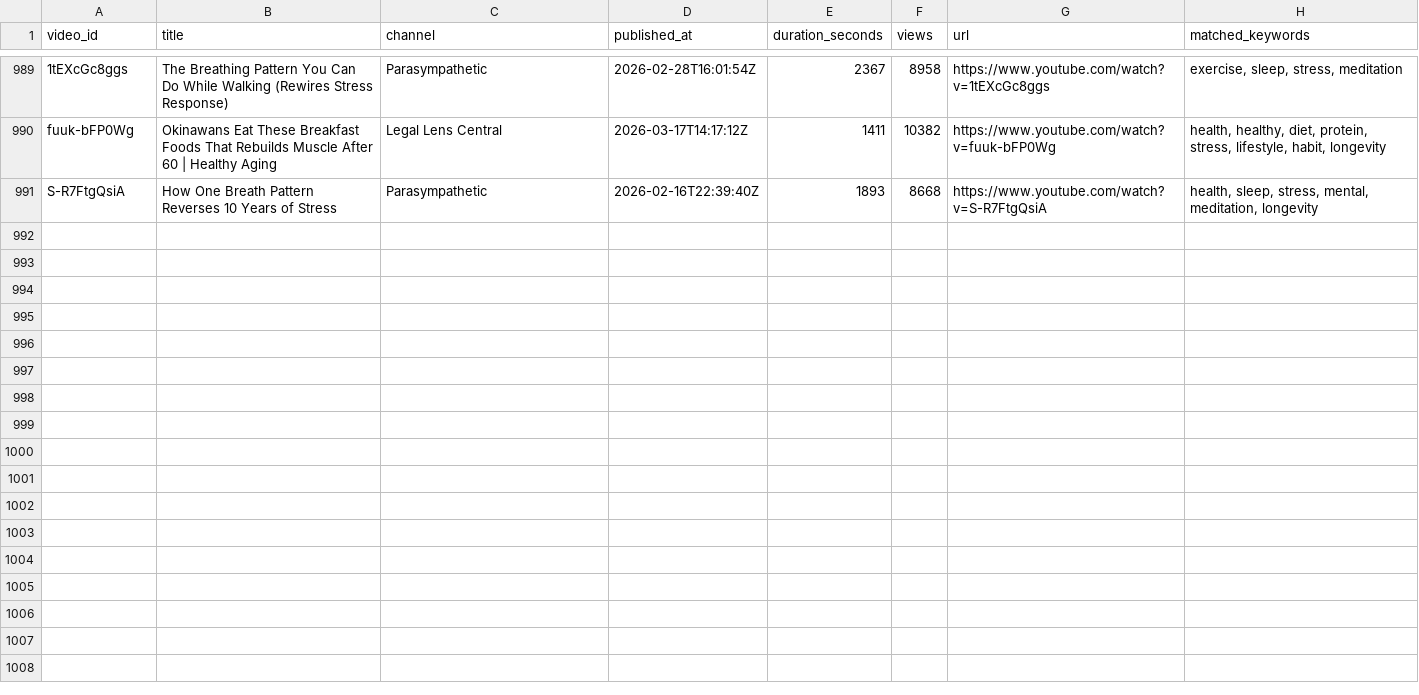
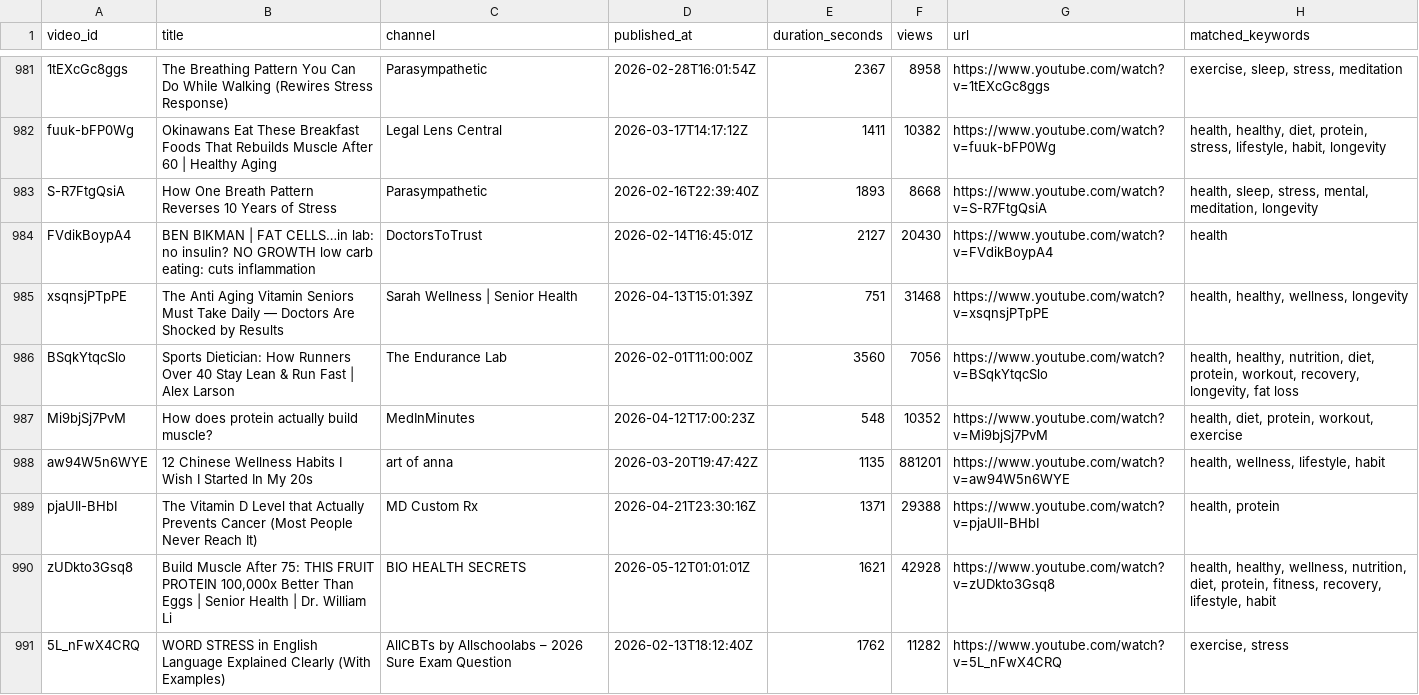
Before and after one commit to KBui4/YouTube-Intelligence-Platform, a CSV file: yt-health-agent/data/results.csv, drawn as a sheet; only a part is shown, gaps mark what is left out; the diff covers the shown part only; the diff names each change by its address in the sheet, - before the commit and + after, or states it on an @@ line.

Commit message:
Auto-commit data from VM at 2026-05-28 14:00:01

```diff
--- a/yt-health-agent/data/results.csv
+++ b/yt-health-agent/data/results.csv
+row 984: FVdikBoypA4 | BEN BIKMAN | FAT CELLS…in lab: no insulin? NO GROWTH low carb eating: cuts inflammation | DoctorsToTrust | 2026-02-14T16:45:01Z | 2127 | 20430 | https://www.youtube.com/watch?v=FVdikBoypA4 | health
+row 985: xsqnsjPTpPE | The Anti Aging Vitamin Seniors Must Take Daily — Doctors Are Shocked by Results | Sarah Wellness | Senior Health | 2026-04-13T15:01:39Z | 751 | 31468 | https://www.youtube.com/watch?v=xsqnsjPTpPE | health, healthy, wellness, longevity
+row 986: BSqkYtqcSlo | Sports Dietician: How Runners Over 40 Stay Lean & Run Fast | Alex Larson | The Endurance Lab | 2026-02-01T11:00:00Z | 3560 | 7056 | https://www.youtube.com/watch?v=BSqkYtqcSlo | health, healthy, nutrition, diet, protein, workout, recovery, longevity, fat loss
+row 987: Mi9bjSj7PvM | How does protein actually build muscle? | MedInMinutes | 2026-04-12T17:00:23Z | 548 | 10352 | https://www.youtube.com/watch?v=Mi9bjSj7PvM | health, diet, protein, workout, exercise
+row 988: aw94W5n6WYE | 12 Chinese Wellness Habits I Wish I Started In My 20s | art of anna | 2026-03-20T19:47:42Z | 1135 | 881201 | https://www.youtube.com/watch?v=aw94W5n6WYE | health, wellness, lifestyle, habit
+row 989: pjaUIl-BHbI | The Vitamin D Level that Actually Prevents Cancer (Most People Never Reach It) | MD Custom Rx | 2026-04-21T23:30:16Z | 1371 | 29388 | https://www.youtube.com/watch?v=pjaUIl-BHbI | health, protein
+row 990: zUDkto3Gsq8 | Build Muscle After 75: THIS FRUIT PROTEIN 100,000x Better Than Eggs | Senior Health | Dr. William Li | BIO HEALTH SECRETS | 2026-05-12T01:01:01Z | 1621 | 42928 | https://www.youtube.com/watch?v=zUDkto3Gsq8 | health, healthy, wellness, nutrition, diet, protein, fitness, recovery, lifestyle, habit
+row 991: 5L_nFwX4CRQ | WORD STRESS in English Language Explained Clearly (With Examples) | AllCBTs by Allschoolabs – 2026 Sure Exam Question | 2026-02-13T18:12:40Z | 1762 | 11282 | https://www.youtube.com/watch?v=5L_nFwX4CRQ | exercise, stress
```
Also changed, not shown: 7 added rows and 8 removed rows elsewhere in this file, 10 other files.
